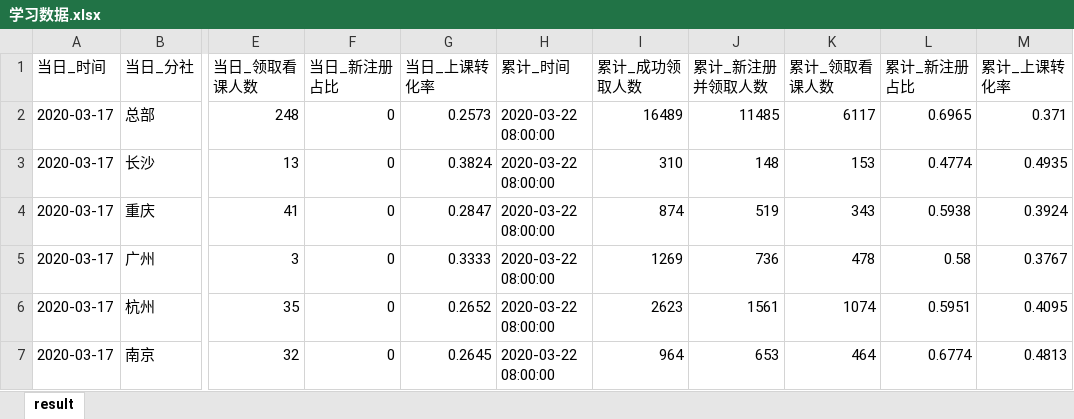
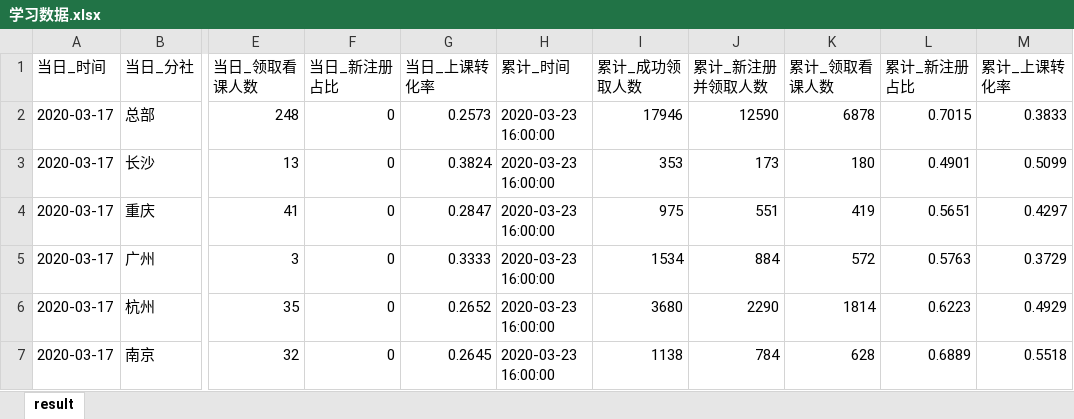
Before and after one commit to BestJoker/pandasDemo, an Excel workbook: data/学习数据.xlsx, sheet result, drawn as a sheet; only a part is shown, gaps mark what is left out; values as stored, in another font and other column widths than the file's, no borders; the diff covers the shown part only; the diff names each change by its address in the sheet, - before the commit and + after, or states it on an @@ line.

```diff
--- a/data/学习数据.xlsx (sheet result)
+++ b/data/学习数据.xlsx (sheet result)
-H2:H7 (累计_时间): 2020-03-22 08:00:00
+H2:H7 (累计_时间): 2020-03-23 16:00:00
-I2 (累计_成功领取人数): 16489
+I2 (累计_成功领取人数): 17946
-J2 (累计_新注册并领取人数): 11485
+J2 (累计_新注册并领取人数): 12590
-K2 (累计_领取看课人数): 6117
+K2 (累计_领取看课人数): 6878
-L2 (累计_新注册占比): 0.6965
+L2 (累计_新注册占比): 0.7015
-M2 (累计_上课转化率): 0.371
+M2 (累计_上课转化率): 0.3833
-I3 (累计_成功领取人数): 310
+I3 (累计_成功领取人数): 353
-J3 (累计_新注册并领取人数): 148
+J3 (累计_新注册并领取人数): 173
-K3 (累计_领取看课人数): 153
+K3 (累计_领取看课人数): 180
-L3 (累计_新注册占比): 0.4774
+L3 (累计_新注册占比): 0.4901
-M3 (累计_上课转化率): 0.4935
+M3 (累计_上课转化率): 0.5099
-I4 (累计_成功领取人数): 874
+I4 (累计_成功领取人数): 975
-J4 (累计_新注册并领取人数): 519
+J4 (累计_新注册并领取人数): 551
-K4 (累计_领取看课人数): 343
+K4 (累计_领取看课人数): 419
-L4 (累计_新注册占比): 0.5938
+L4 (累计_新注册占比): 0.5651
-M4 (累计_上课转化率): 0.3924
+M4 (累计_上课转化率): 0.4297
-I5 (累计_成功领取人数): 1269
+I5 (累计_成功领取人数): 1534
-J5 (累计_新注册并领取人数): 736
+J5 (累计_新注册并领取人数): 884
-K5 (累计_领取看课人数): 478
+K5 (累计_领取看课人数): 572
-L5 (累计_新注册占比): 0.58
+L5 (累计_新注册占比): 0.5763
-M5 (累计_上课转化率): 0.3767
+M5 (累计_上课转化率): 0.3729
-I6 (累计_成功领取人数): 2623
+I6 (累计_成功领取人数): 3680
-J6 (累计_新注册并领取人数): 1561
+J6 (累计_新注册并领取人数): 2290
-K6 (累计_领取看课人数): 1074
+K6 (累计_领取看课人数): 1814
-L6 (累计_新注册占比): 0.5951
+L6 (累计_新注册占比): 0.6223
-M6 (累计_上课转化率): 0.4095
+M6 (累计_上课转化率): 0.4929
-I7 (累计_成功领取人数): 964
+I7 (累计_成功领取人数): 1138
-J7 (累计_新注册并领取人数): 653
+J7 (累计_新注册并领取人数): 784
-K7 (累计_领取看课人数): 464
+K7 (累计_领取看课人数): 628
-L7 (累计_新注册占比): 0.6774
+L7 (累计_新注册占比): 0.6889
-M7 (累计_上课转化率): 0.4813
+M7 (累计_上课转化率): 0.5518
```
Also changed, not shown: other rows of this sheet, data/日报汇总数据.xlsx.
